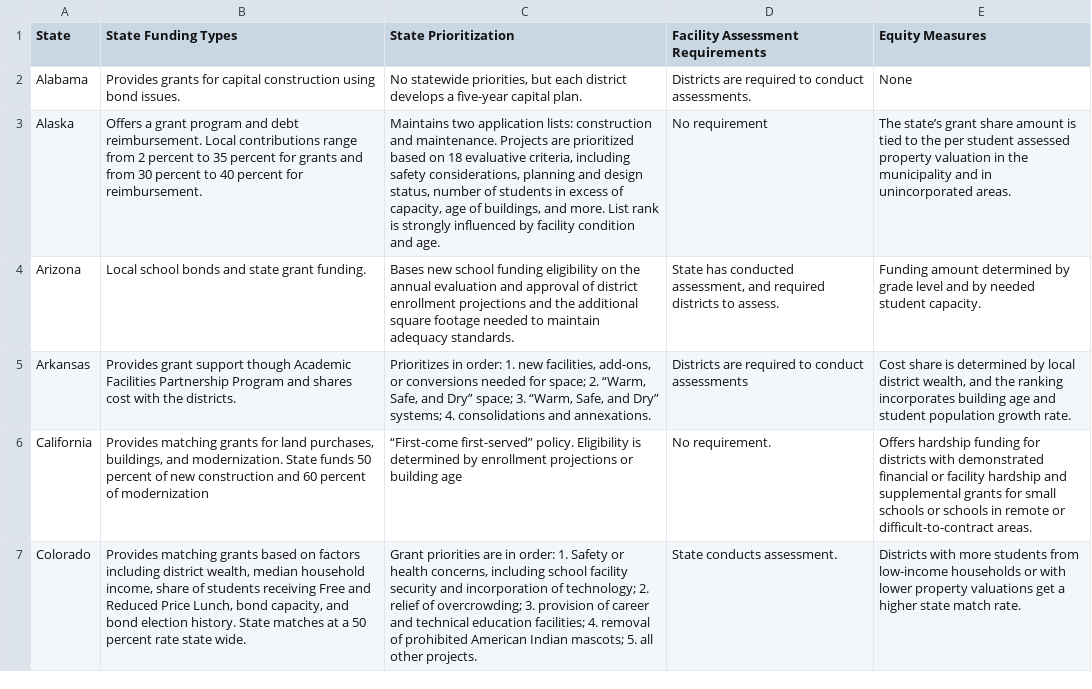
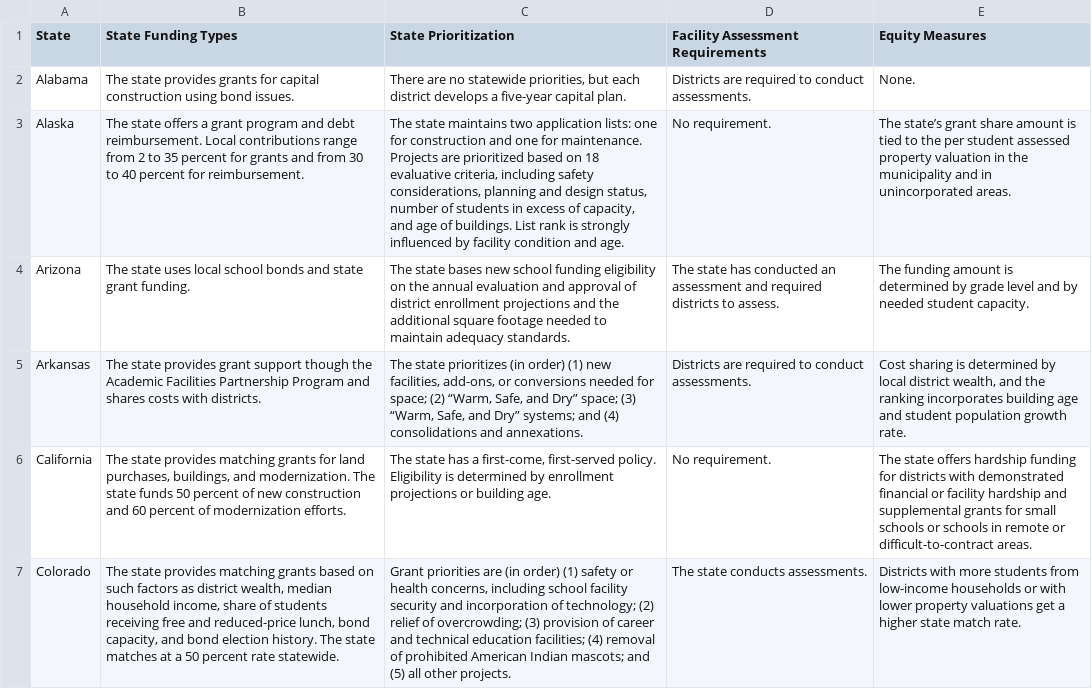
Before and after one commit to UI-Research/which-states-prioritize-equity-school-renovation-funding, a CSV file: src/lib/data/StateGrid.csv, drawn as a sheet; only a part is shown; the diff covers the shown part only; the diff names each change by its address in the sheet, - before the commit and + after, or states it on an @@ line.

```diff
--- a/src/lib/data/StateGrid.csv
+++ b/src/lib/data/StateGrid.csv
-B2 (State Funding Types): Provides grants for…
+B2 (State Funding Types): The state provides grants for…
-C2 (State Prioritization): No statewide priorities,…
+C2 (State Prioritization): There are no statewide priorities,…
-E2 (Equity Measures): None
+E2 (Equity Measures): None.
-B3 (State Funding Types): Offers a grant program and debt reimbursement. Local contributions range from 2 percent to 35 percent for grants and from 30 percent to 40…
+B3 (State Funding Types): The state offers a grant program and debt reimbursement. Local contributions range from 2 to 35 percent for grants and from 30 to 40…
-C3 (State Prioritization): Maintains two application lists: construction and maintenance. Projects are prioritized based on 18 evaluative criteria, including safety considerations, planning and design status, number of students in excess of capacity, age of buildings, and more. List rank…
+C3 (State Prioritization): The state maintains two application lists: one for construction and one for maintenance. Projects are prioritized based on 18 evaluative criteria, including safety considerations, planning and design status, number of students in excess of capacity, and age of buildings. List rank…
-D3 (Facility Assessment Requirements): No requirement
+D3 (Facility Assessment Requirements): No requirement.
-B4 (State Funding Types): Local school bonds…
+B4 (State Funding Types): The state uses local school bonds…
-C4 (State Prioritization): Bases new school…
+C4 (State Prioritization): The state bases new school…
-D4 (Facility Assessment Requirements): State has conducted assessment, and required…
+D4 (Facility Assessment Requirements): The state has conducted an assessment and required…
-E4 (Equity Measures): Funding amount determined by…
+E4 (Equity Measures): The funding amount is determined by…
-B5 (State Funding Types): Provides grant support though Academic Facilities Partnership Program and shares cost with the districts.
+B5 (State Funding Types): The state provides grant support though the Academic Facilities Partnership Program and shares costs with districts.
-C5 (State Prioritization): Prioritizes in order: 1. new facilities, add-ons, or conversions needed for space; 2. “Warm, Safe, and Dry” space; 3. “Warm, Safe, and Dry” systems; 4. consolidations and…
+C5 (State Prioritization): The state prioritizes (in order) (1) new facilities, add-ons, or conversions needed for space; (2) “Warm, Safe, and Dry” space; (3) “Warm, Safe, and Dry” systems; and (4) consolidations and…
-D5 (Facility Assessment Requirements): …to conduct assessments
+D5 (Facility Assessment Requirements): …to conduct assessments.
-E5 (Equity Measures): Cost share is determined…
+E5 (Equity Measures): Cost sharing is determined…
-B6 (State Funding Types): Provides matching grants for land purchases, buildings, and modernization. State funds 50 percent of new construction and 60 percent of modernization
+B6 (State Funding Types): The state provides matching grants for land purchases, buildings, and modernization. The state funds 50 percent of new construction and 60 percent of modernization efforts.
-C6 (State Prioritization): “First-come first-served” policy. Eligibility is determined by enrollment projections or building age
+C6 (State Prioritization): The state has a first-come, first-served policy. Eligibility is determined by enrollment projections or building age.
-E6 (Equity Measures): Offers hardship funding…
+E6 (Equity Measures): The state offers hardship funding…
-B7 (State Funding Types): Provides matching grants based on factors including district wealth, median household income, share of students receiving Free and Reduced Price Lunch, bond capacity, and bond election history. State matches at a 50 percent rate state wide.
+B7 (State Funding Types): The state provides matching grants based on such factors as district wealth, median household income, share of students receiving free and reduced-price lunch, bond capacity, and bond election history. The state matches at a 50 percent rate statewide.
-C7 (State Prioritization): …priorities are in order: 1. Safety or health concerns, including school facility security and incorporation of technology; 2. relief of overcrowding; 3. provision of career and technical education facilities; 4. removal of prohibited American Indian mascots; 5. all other…
+C7 (State Prioritization): …priorities are (in order) (1) safety or health concerns, including school facility security and incorporation of technology; (2) relief of overcrowding; (3) provision of career and technical education facilities; (4) removal of prohibited American Indian mascots; and (5) all other…
-D7 (Facility Assessment Requirements): State conducts assessment.
+D7 (Facility Assessment Requirements): The state conducts assessments.
```
Also changed, not shown: 127 edited cells elsewhere in this file, 42 other files.
